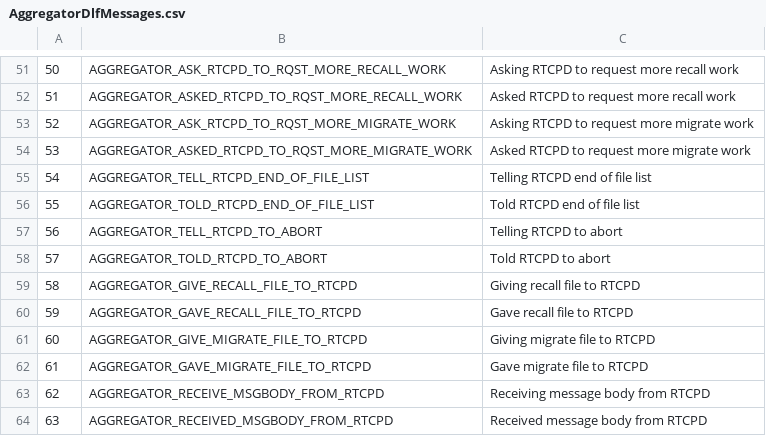
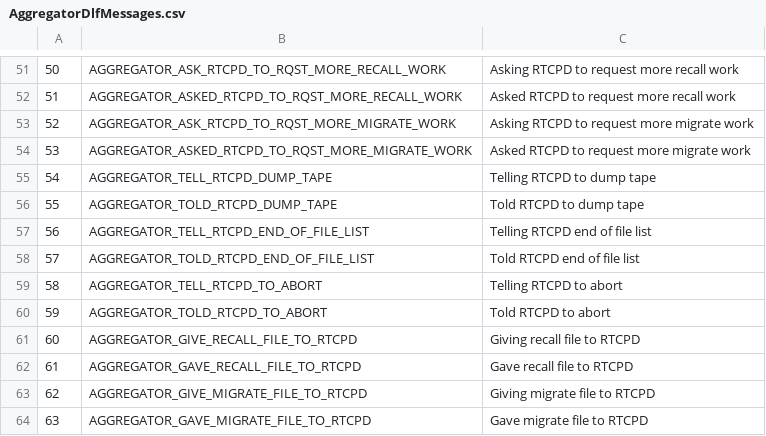
Before and after one commit to cern-cta/CTA, a CSV file: castor/tape/aggregator/AggregatorDlfMessages.csv, drawn as a sheet; only a part is shown, gaps mark what is left out; the shorter side is filled out with more unchanged rows; addresses are those after the commit; the diff names each change by its address in the sheet, - before the commit and + after, or states it on an @@ line.

```diff
--- a/castor/tape/aggregator/AggregatorDlfMessages.csv
+++ b/castor/tape/aggregator/AggregatorDlfMessages.csv
+row 55: 54 | AGGREGATOR_TELL_RTCPD_DUMP_TAPE | Telling RTCPD to dump tape
+row 56: 55 | AGGREGATOR_TOLD_RTCPD_DUMP_TAPE | Told RTCPD to dump tape
@@ column A renumbered from row 57 down @@
```
Also changed, not shown: 38 other files.
